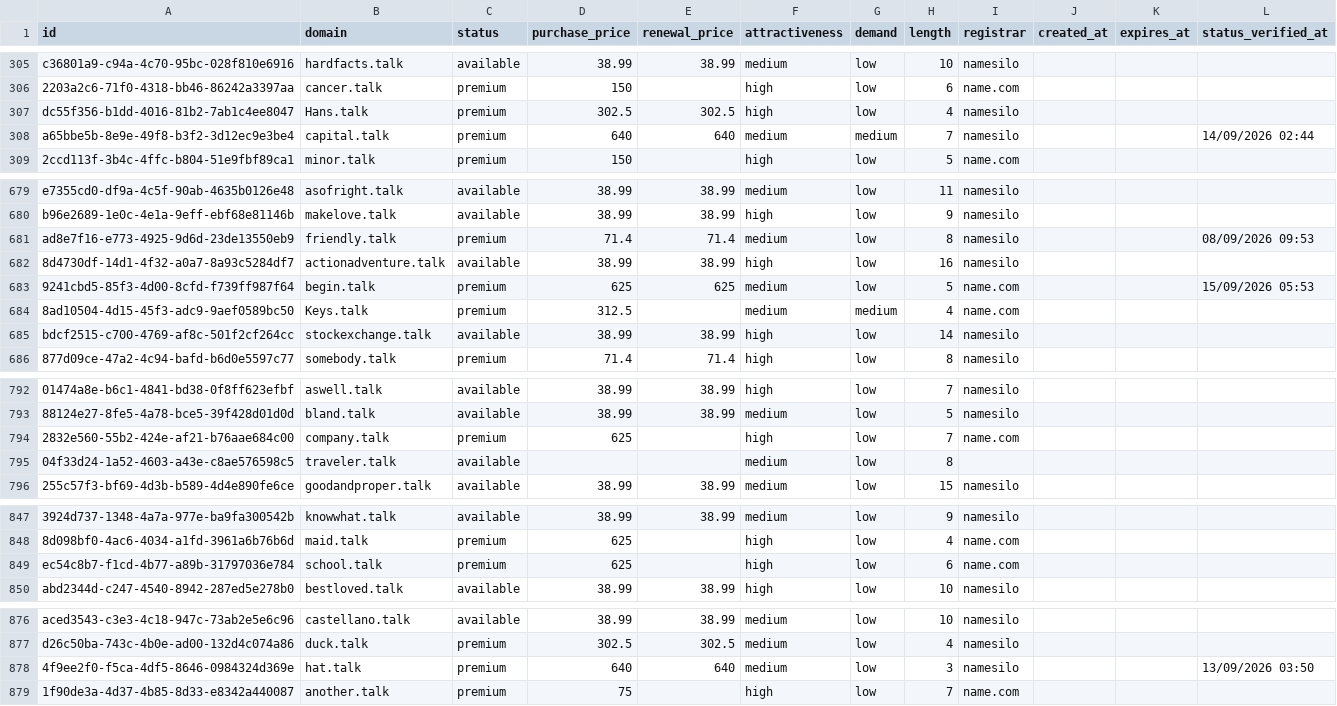
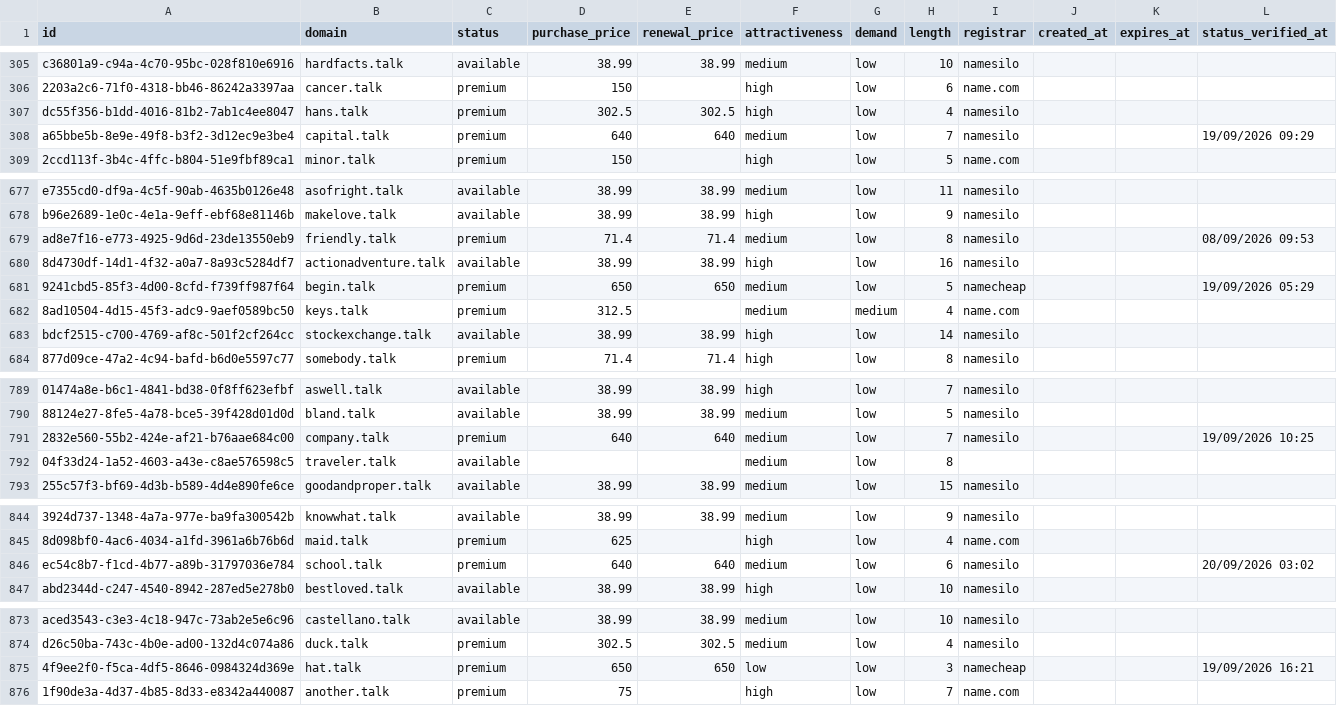
Before and after one commit to UniqueDomains/talk-oneword-domains, a CSV file: talk.csv, drawn as a sheet; only a part is shown, gaps mark what is left out; addresses are those after the commit; the diff covers the shown part only; the diff names each change by its address in the sheet, - before the commit and + after, or states it on an @@ line.

Commit message:
Domains update

```diff
--- a/talk.csv
+++ b/talk.csv
-B307 (domain): Hans.talk
+B307 (domain): hans.talk
-G308 (demand): medium
+G308 (demand): low
-L308 (status_verified_at): 14/09/2026 02:44
+L308 (status_verified_at): 19/09/2026 09:29
-D681 (purchase_price): 625
+D681 (purchase_price): 650
-E681 (renewal_price): 625
+E681 (renewal_price): 650
-I681 (registrar): name.com
+I681 (registrar): namecheap
-L681 (status_verified_at): 15/09/2026 05:53
+L681 (status_verified_at): 19/09/2026 05:29
-B682 (domain): Keys.talk
+B682 (domain): keys.talk
-D791 (purchase_price): 625
+D791 (purchase_price): 640
-E791 (renewal_price): (empty)
+E791 (renewal_price): 640
-F791 (attractiveness): high
+F791 (attractiveness): medium
-I791 (registrar): name.com
+I791 (registrar): namesilo
-L791 (status_verified_at): (empty)
+L791 (status_verified_at): 19/09/2026 10:25
-D846 (purchase_price): 625
+D846 (purchase_price): 640
-E846 (renewal_price): (empty)
+E846 (renewal_price): 640
-F846 (attractiveness): high
+F846 (attractiveness): medium
-I846 (registrar): name.com
+I846 (registrar): namesilo
-L846 (status_verified_at): (empty)
+L846 (status_verified_at): 20/09/2026 03:02
-D875 (purchase_price): 640
+D875 (purchase_price): 650
-E875 (renewal_price): 640
+E875 (renewal_price): 650
-F875 (attractiveness): medium
+F875 (attractiveness): low
-I875 (registrar): namesilo
+I875 (registrar): namecheap
-L875 (status_verified_at): 13/09/2026 03:50
+L875 (status_verified_at): 19/09/2026 16:21
```
Also changed, not shown: 4 added rows, 4 removed rows and 100 edited cells elsewhere in this file, 4 other files.
